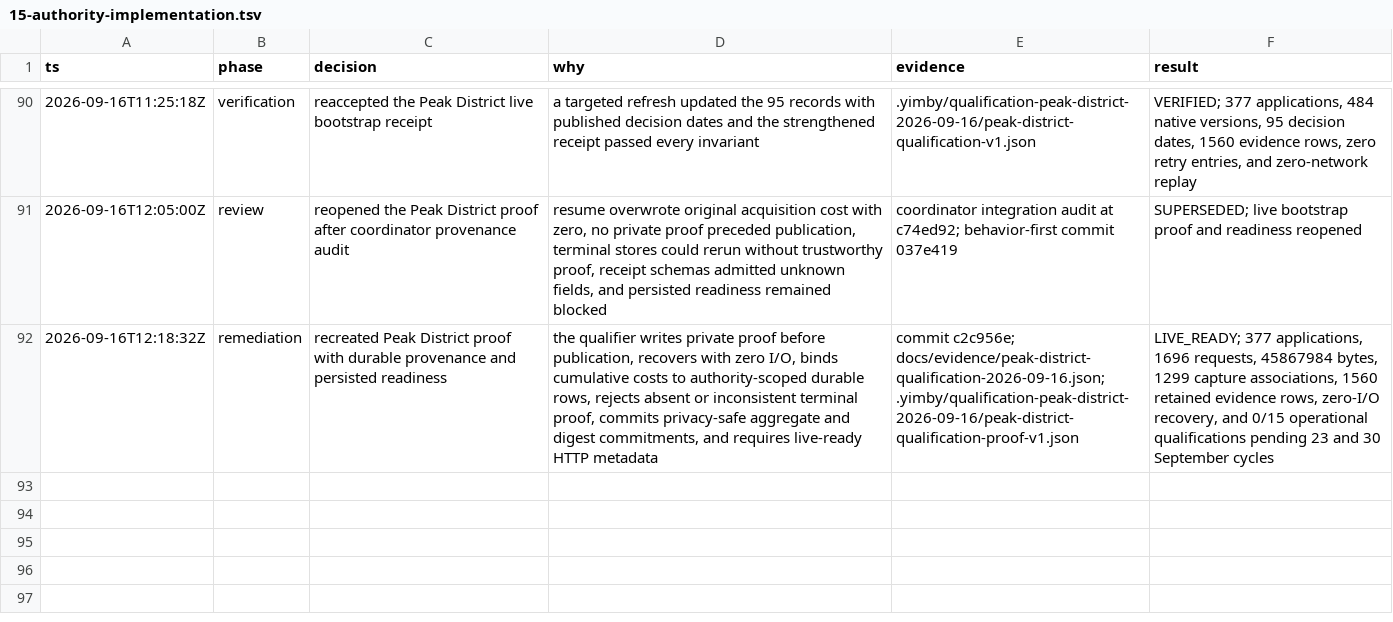
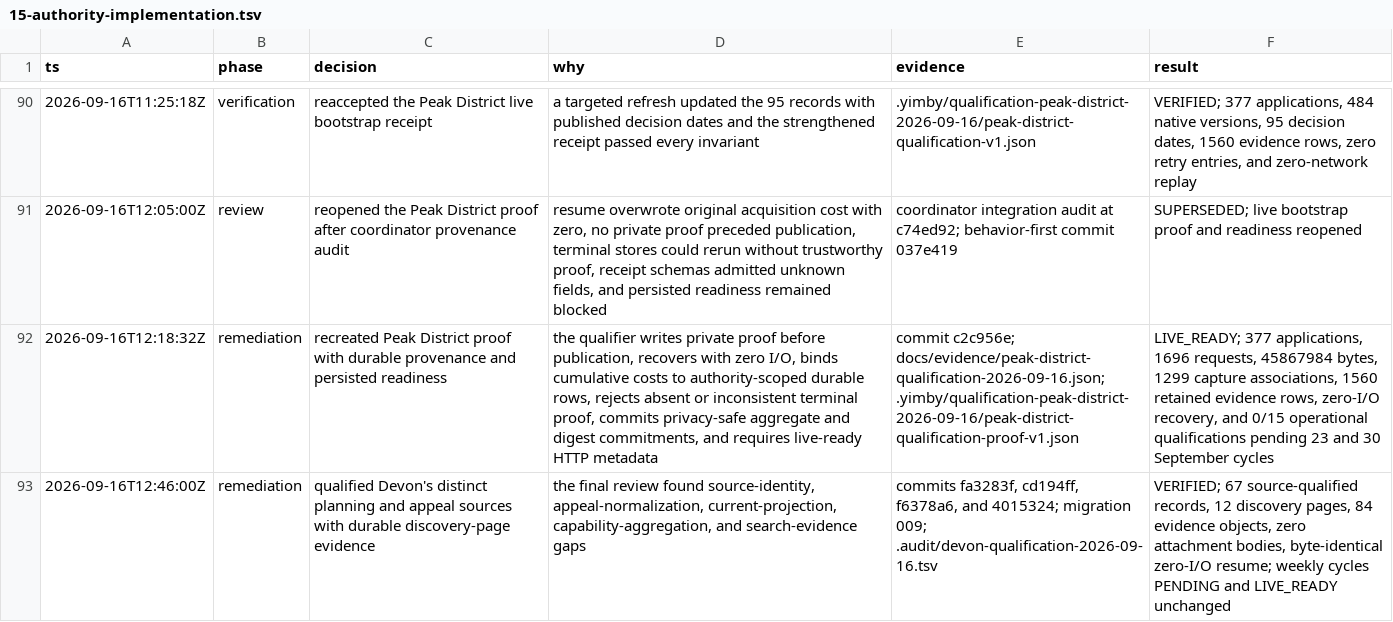
Before and after one commit to kstathou/uk-planning-applications, a TSV file: .audit/15-authority-implementation.tsv, drawn as a sheet; only a part is shown, gaps mark what is left out; the diff names each change by its address in the sheet, - before the commit and + after, or states it on an @@ line.

```diff
--- a/.audit/15-authority-implementation.tsv
+++ b/.audit/15-authority-implementation.tsv
+row 93: 2026-09-16T12:46:00Z | remediation | qualified Devon's distinct planning and appeal sources with durable discovery-page evidence | the final review found source-identity, appeal-normalization, current-projection, capability-aggregation, and search-evidence gaps | commits fa3283f, cd194ff, f6378a6, and 4015324; migration 009; .audit/devon-qualification-2026-09-16.tsv | VERIFIED; 67 source-qualified records, 12 discovery pages, 84 evidence objects, zero attachment bodies, byte-identical zero-I/O resume; weekly cycles PENDING and LIVE_READY unchanged
```
Also changed, not shown: .audit/devon-qualification-2026-09-16.tsv, 2 other files.
